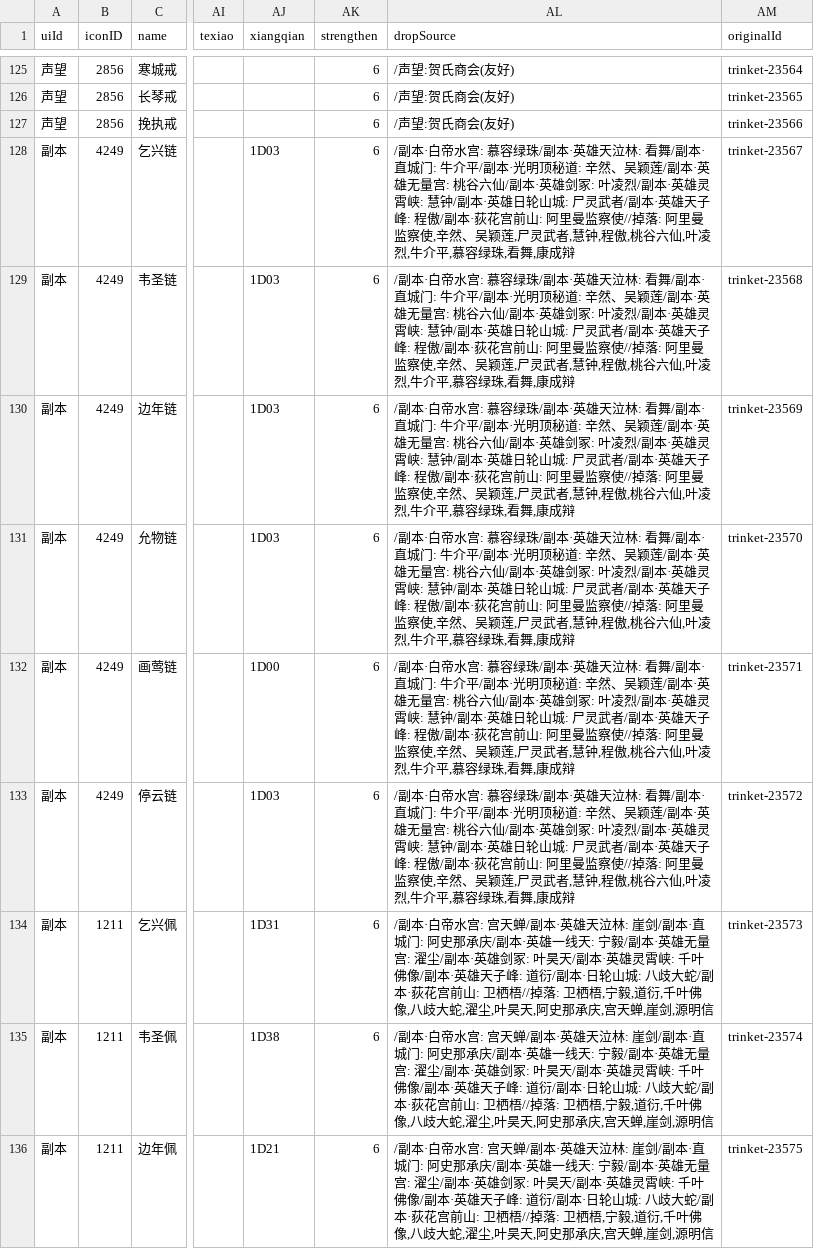
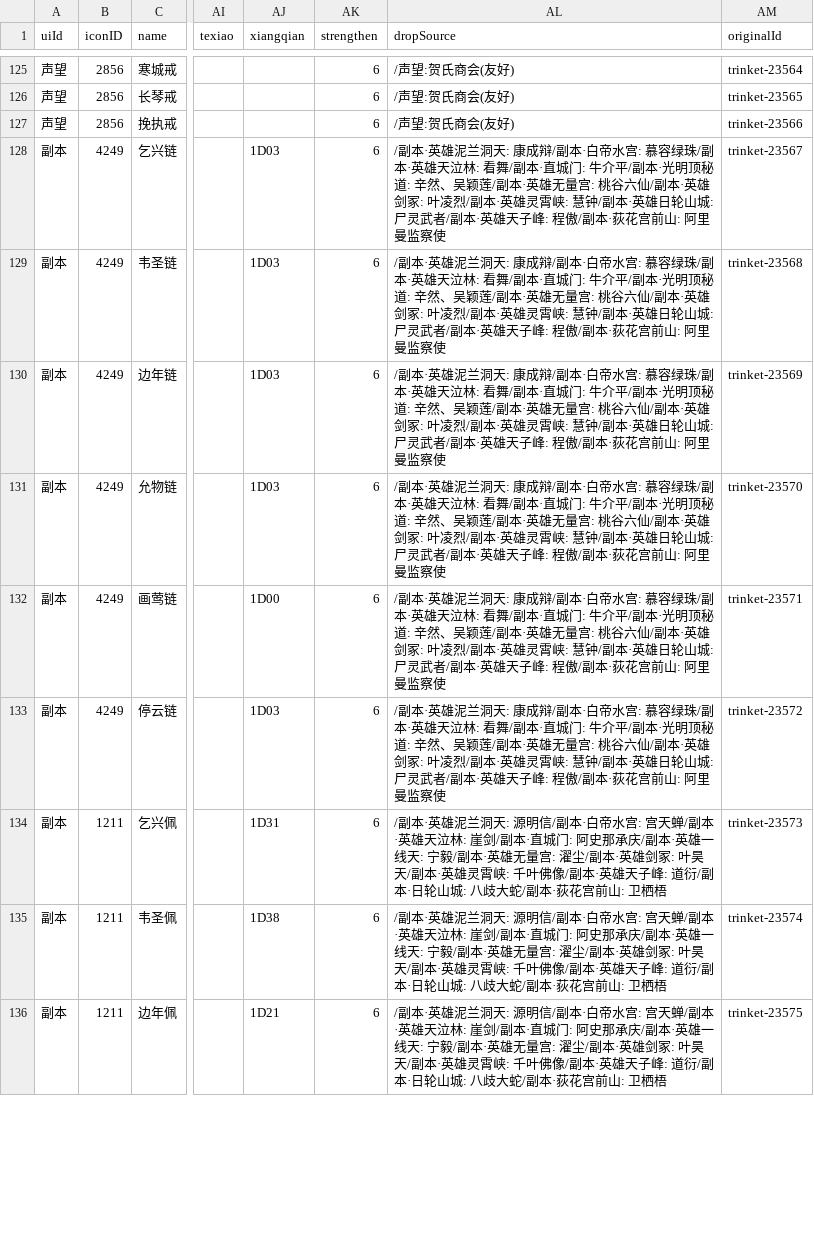
Before and after one commit to j3pz/j3pz-data-processor, a CSV file: output/trinket.csv, drawn as a sheet; only a part is shown, gaps mark what is left out; the diff covers the shown part only; the diff names each change by its address in the sheet, - before the commit and + after, or states it on an @@ line.

```diff
--- a/output/trinket.csv
+++ b/output/trinket.csv
-AL128:AL133 (dropSource): /副本·白帝水宫: 慕容绿珠/副本·英雄天泣林: 看舞/副本·直城门: 牛介平/副本·光明顶秘道: 辛然、吴颖莲/副本·英雄无量宫: 桃谷六仙/副本·英雄剑冢: 叶凌烈/副本·英雄灵霄峡: 慧钟/副本·英雄日轮山城: 尸灵武者/副本·英雄天子峰: 程傲/副本·荻花宫前山: 阿里曼监察使//掉落: 阿里曼监察使,辛然、吴颖莲,尸灵武者,慧钟,程傲,桃谷六仙,叶凌烈,牛介平,慕容绿珠,看舞,康成辩
+AL128:AL133 (dropSource): /副本·英雄泥兰洞天: 康成辩/副本·白帝水宫: 慕容绿珠/副本·英雄天泣林: 看舞/副本·直城门: 牛介平/副本·光明顶秘道: 辛然、吴颖莲/副本·英雄无量宫: 桃谷六仙/副本·英雄剑冢: 叶凌烈/副本·英雄灵霄峡: 慧钟/副本·英雄日轮山城: 尸灵武者/副本·英雄天子峰: 程傲/副本·荻花宫前山: 阿里曼监察使
-AL134:AL136 (dropSource): /副本·白帝水宫: 宫天蝉/副本·英雄天泣林: 崖剑/副本·直城门: 阿史那承庆/副本·英雄一线天: 宁毅/副本·英雄无量宫: 濯尘/副本·英雄剑冢: 叶昊天/副本·英雄灵霄峡: 千叶佛像/副本·英雄天子峰: 道衍/副本·日轮山城: 八歧大蛇/副本·荻花宫前山: 卫栖梧//掉落: 卫栖梧,宁毅,道衍,千叶佛像,八歧大蛇,濯尘,叶昊天,阿史那承庆,宫天蝉,崖剑,源明信
+AL134:AL136 (dropSource): /副本·英雄泥兰洞天: 源明信/副本·白帝水宫: 宫天蝉/副本·英雄天泣林: 崖剑/副本·直城门: 阿史那承庆/副本·英雄一线天: 宁毅/副本·英雄无量宫: 濯尘/副本·英雄剑冢: 叶昊天/副本·英雄灵霄峡: 千叶佛像/副本·英雄天子峰: 道衍/副本·日轮山城: 八歧大蛇/副本·荻花宫前山: 卫栖梧
```
Also changed, not shown: 95 edited cells elsewhere in this file, output/armor.csv, output/weapon.csv, 15 other files.
